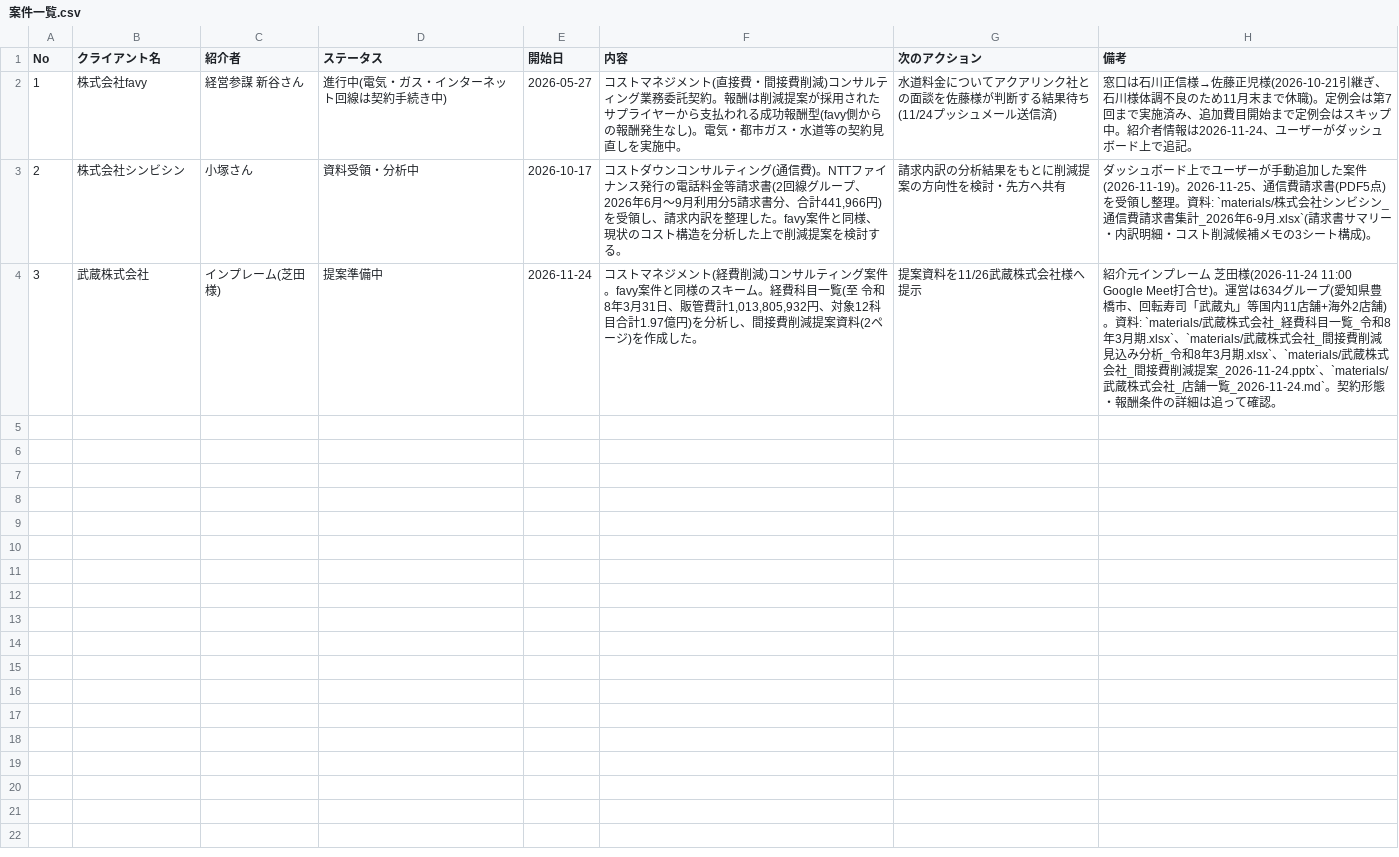
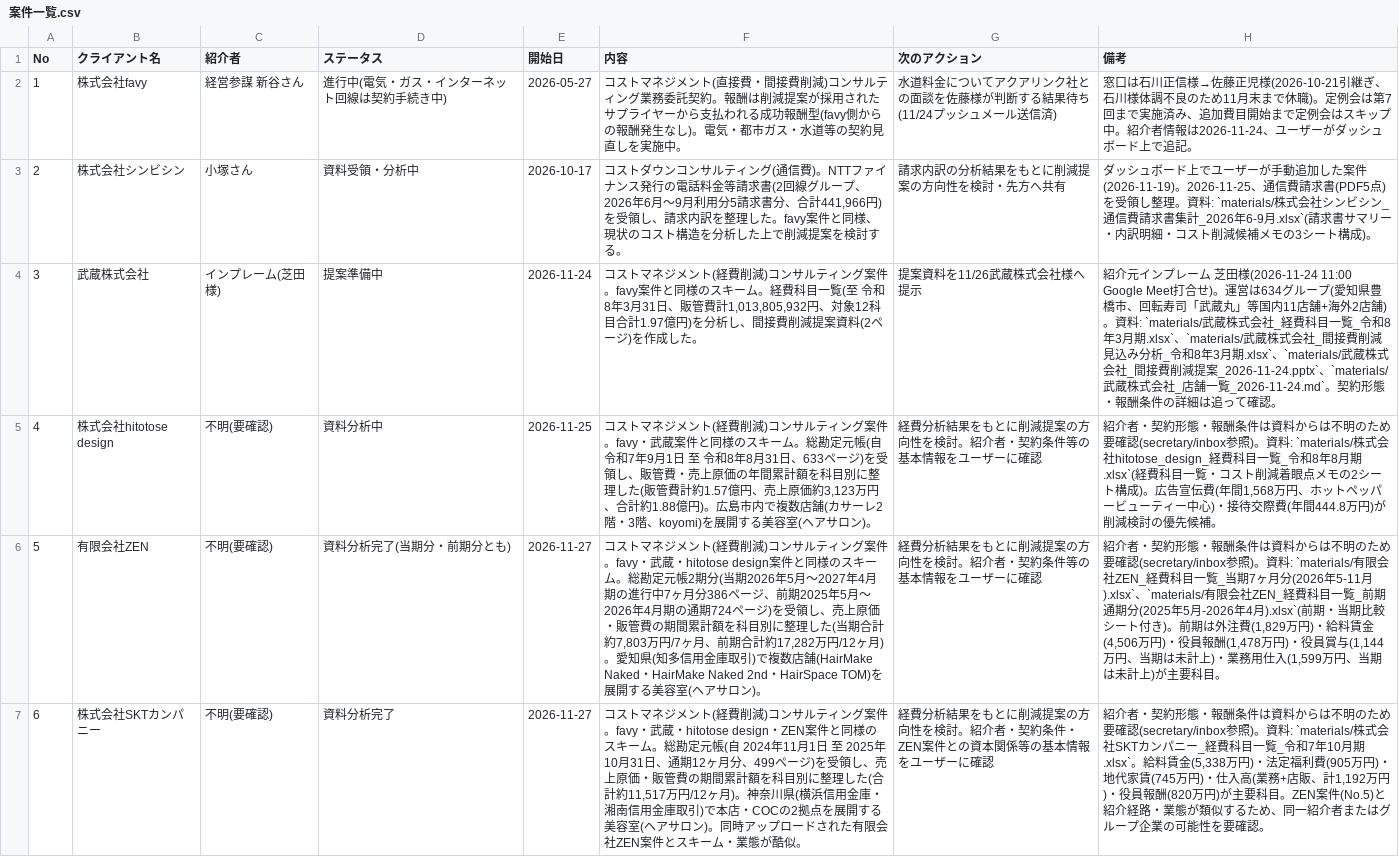
Before and after one commit to jm824wl-lab/SNS, a CSV file: コンサル部/経営コンサルティング/案件一覧.csv, drawn as a sheet; the diff names each change by its address in the sheet, - before the commit and + after, or states it on an @@ line.

```diff
--- a/コンサル部/経営コンサルティング/案件一覧.csv
+++ b/コンサル部/経営コンサルティング/案件一覧.csv
+row 5: 4 | 株式会社hitotose design | 不明(要確認) | 資料分析中 | 2026-11-25 | コストマネジメント(経費削減)コンサルティング案件。favy・武蔵案件と同様のスキーム。総勘定元帳(自 令和7年9月1日 至 令和8年8月31日、633ページ)を受領し、販管費・売上原価の年間累計額を科目別に整理した(販管費計約1.57億円、売上原価約3,123万円、合計約1.88億円)。広島市内で複数店舗(カサーレ2階・3階、koyomi)を展開する美容室(ヘアサロン)。 | 経費分析結果をもとに削減提案の方向性を検討。紹介者・契約条件等の基本情報をユーザーに確認 | 紹介者・契約形態・報酬条件は資料からは不明のため要確認(secretary/inbox参照)。資料: `materials/株式会社hitotose_design_経費科目一覧_令和8年8月期.xlsx`(経費科目一覧・コスト削減着眼点メモの2シート構成)。広告宣伝費(年間1,568万円、ホットペッパービューティー中心)・接待交際費(年間444.8万円)が削減検討の優先候補。
+row 6: 5 | 有限会社ZEN | 不明(要確認) | 資料分析完了(当期分・前期分とも) | 2026-11-27 | コストマネジメント(経費削減)コンサルティング案件。favy・武蔵・hitotose design案件と同様のスキーム。総勘定元帳2期分(当期2026年5月〜2027年4月期の進行中7ヶ月分386ページ、前期2025年5月〜2026年4月期の通期724ページ)を受領し、売上原価・販管費の期間累計額を科目別に整理した(当期合計約7,803万円/7ヶ月、前期合計約17,282万円/12ヶ月)。愛知県(知多信用金庫取引)で複数店舗(HairMake Naked・HairMake Naked 2nd・HairSpace TOM)を展開する美容室(ヘアサロン)。 | 経費分析結果をもとに削減提案の方向性を検討。紹介者・契約条件等の基本情報をユーザーに確認 | 紹介者・契約形態・報酬条件は資料からは不明のため要確認(secretary/inbox参照)。資料: `materials/有限会社ZEN_経費科目一覧_当期7ヶ月分(2026年5-11月).xlsx`、`materials/有限会社ZEN_経費科目一覧_前期通期分(2025年5月-2026年4月).xlsx`(前期・当期比較シート付き)。前期は外注費(1,829万円)・給料賃金(4,506万円)・役員報酬(1,478万円)・役員賞与(1,144万円、当期は未計上)・業務用仕入(1,599万円、当期は未計上)が主要科目。
+row 7: 6 | 株式会社SKTカンパニー | 不明(要確認) | 資料分析完了 | 2026-11-27 | コストマネジメント(経費削減)コンサルティング案件。favy・武蔵・hitotose design・ZEN案件と同様のスキーム。総勘定元帳(自 2024年11月1日 至 2025年10月31日、通期12ヶ月分、499ページ)を受領し、売上原価・販管費の期間累計額を科目別に整理した(合計約11,517万円/12ヶ月)。神奈川県(横浜信用金庫・湘南信用金庫取引)で本店・COCの2拠点を展開する美容室(ヘアサロン)。同時アップロードされた有限会社ZEN案件とスキーム・業態が酷似。 | 経費分析結果をもとに削減提案の方向性を検討。紹介者・契約条件・ZEN案件との資本関係等の基本情報をユーザーに確認 | 紹介者・契約形態・報酬条件は資料からは不明のため要確認(secretary/inbox参照)。資料: `materials/株式会社SKTカンパニー_経費科目一覧_令和7年10月期.xlsx`。給料賃金(5,338万円)・法定福利費(905万円)・地代家賃(745万円)・仕入高(業務+店販、計1,192万円)・役員報酬(820万円)が主要科目。ZEN案件(No.5)と紹介経路・業態が類似するため、同一紹介者またはグループ企業の可能性を要確認。
```
Also changed, not shown: 6 other files.
